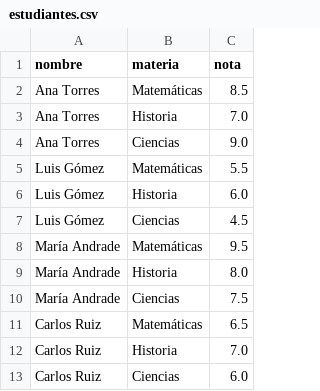
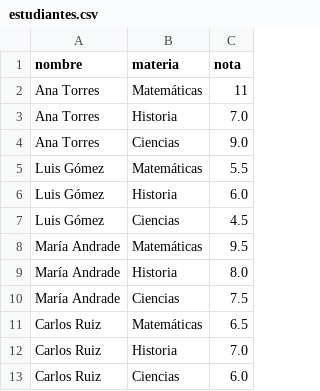
Before and after one commit to coddy0717/Automatizar-PDF, a CSV file: data/estudiantes.csv, drawn as a sheet.

Commit message:
cambio para probar error

```diff
--- a/data/estudiantes.csv
+++ b/data/estudiantes.csv
@@ -1,3 +1,3 @@
 nombre,materia,nota
-Ana Torres,Matemáticas,8.5
+Ana Torres,Matemáticas,11
 Ana Torres,Historia,7.0
```
